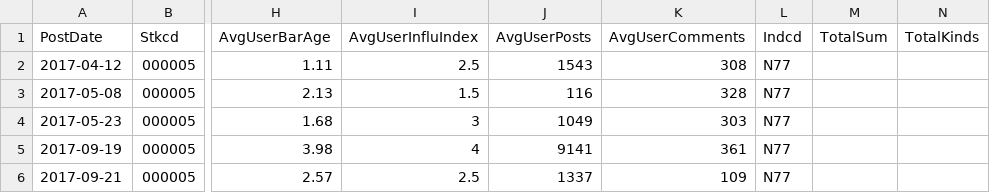
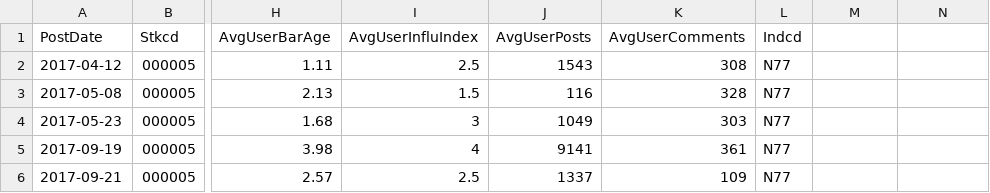
Before and after one commit to cactus8603/research_202101-202106, a CSV file: Result/2017/2017_刪除金融產業後剩餘股吧名單.csv, drawn as a sheet; only a part is shown, gaps mark what is left out; the diff names each change by its address in the sheet, - before the commit and + after, or states it on an @@ line.

Commit message:
Fix 2 or 9 stkcd

```diff
--- a/Result/2017/2017_刪除金融產業後剩餘股吧名單.csv
+++ b/Result/2017/2017_刪除金融產業後剩餘股吧名單.csv
-M1: TotalSum
+M1: (empty)
-N1: TotalKinds
+N1: (empty)
```
Also changed, not shown: Result/2017/2017_加入產業代碼股吧.csv, 2 other files.
